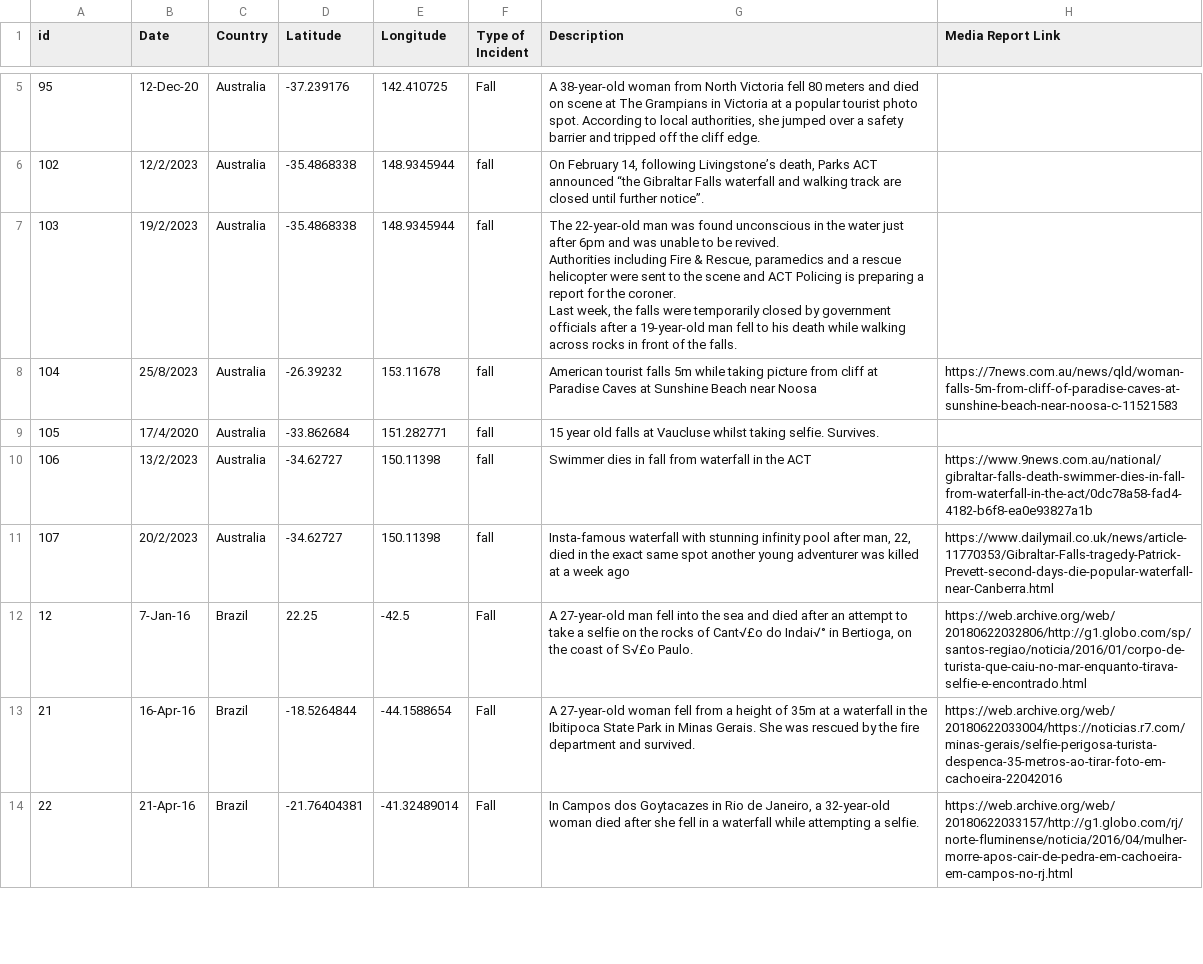
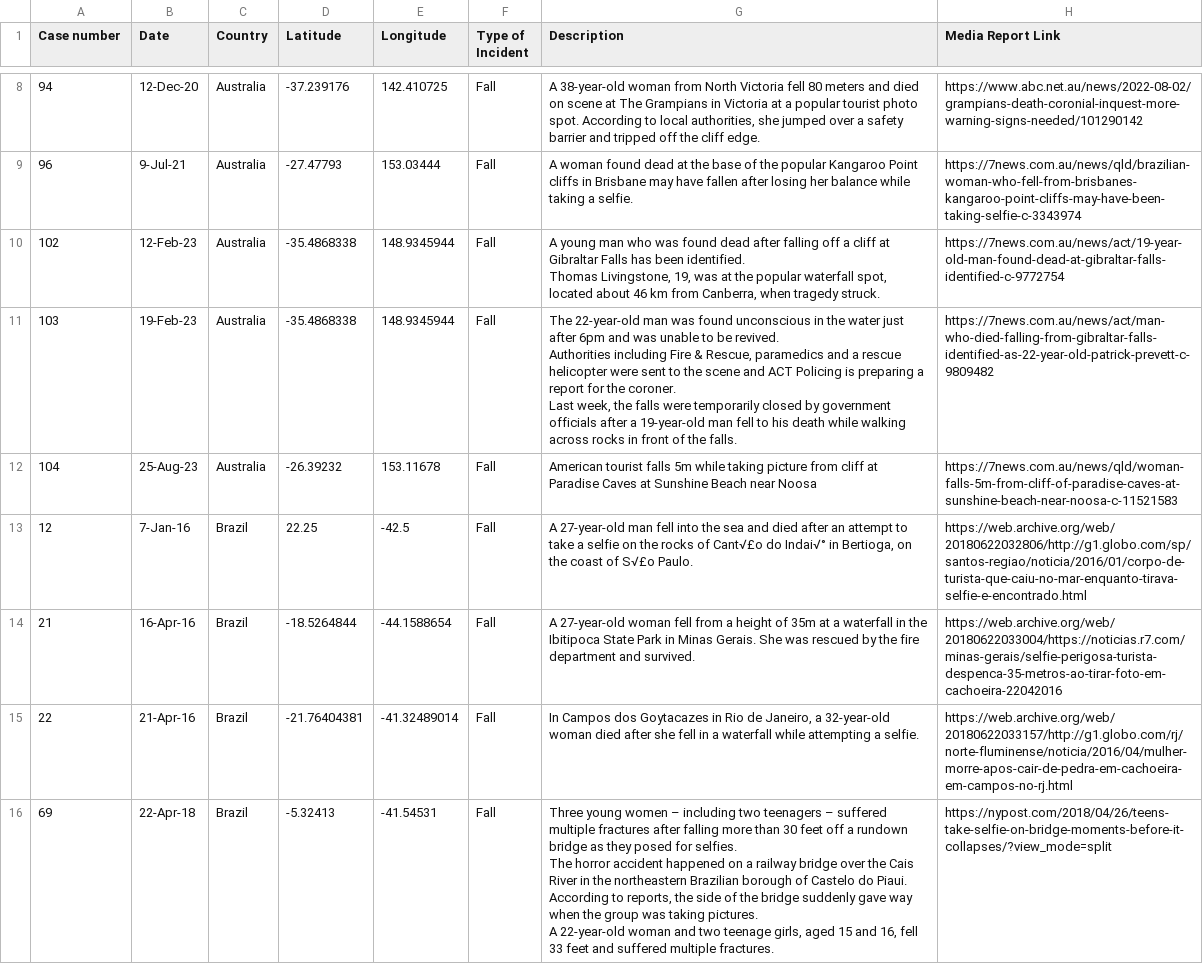
Before and after one commit to samuelcornell/selfiemap, a CSV file: Data/selfieincidentsworldmapbox.csv, drawn as a sheet; only a part is shown, gaps mark what is left out; the diff covers the shown part only.

Commit message:
Add files via upload
Update data

```diff
--- a/Data/selfieincidentsworldmapbox.csv
+++ b/Data/selfieincidentsworldmapbox.csv
@@ -1 +1 @@
-id,Date,Country,Latitude,Longitude,Type of Incident,Description,Media Report Link
+Case number,Date,Country,Latitude,Longitude,Type of Incident,Description,Media Report Link
@@ -5,12 +21,12 @@
-95,12-Dec-20,Australia,-37.239176,142.410725,Fall,"A 38-year-old woman from North Victoria fell 80 meters and died on scene at The Grampians in Victoria at a popular tourist photo spot. According to local authorities, she jumped over a safety barrier and tripped off the cliff edge.",
-102,12/2/2023,Australia,-35.4868338,148.9345944,fall,"On February 14, following Livingstone’s death, Parks ACT announced “the Gibraltar Falls waterfall and walking track are closed until further notice”.",
-103,19/2/2023,Australia,-35.4868338,148.9345944,fall,"The 22-year-old man was found unconscious in the water just after 6pm and was unable to be revived.
-
-Authorities including Fire & Rescue, paramedics and a rescue helicopter were sent to the scene and ACT Policing is preparing a report for the coroner.
-
-Last week, the falls were temporarily closed by government officials after a 19-year-old man fell to his death while walking across rocks in front of the falls.",
-104,25/8/2023,Australia,-26.39232,153.11678,fall,American tourist falls 5m while taking picture from cliff at Paradise Caves at Sunshine Beach near Noosa,https://7news.com.au/news/qld/woman-falls-5m-from-cliff-of-paradise-caves-at-sunshine-beach-near-noosa-c-11521583
-105,17/4/2020,Australia,-33.862684,151.282771,fall,15 year old falls at Vaucluse whilst taking selfie. Survives. ,
-106,13/2/2023,Australia,-34.62727,150.11398,fall,Swimmer dies in fall from waterfall in the ACT,https://www.9news.com.au/national/gibraltar-falls-death-swimmer-dies-in-fall-from-waterfall-in-the-act/0dc78a58-fad4-4182-b6f8-ea0e93827a1b
-107,20/2/2023,Australia,-34.62727,150.11398,fall,"Insta-famous waterfall with stunning infinity pool after man, 22, died in the exact same spot another young adventurer was killed at a week ago",https://www.dailymail.co.uk/news/article-11770353/Gibraltar-Falls-tragedy-Patrick-Prevett-second-days-die-popular-waterfall-near-Canberra.html
+94,12-Dec-20,Australia,-37.239176,142.410725,Fall,"A 38-year-old woman from North Victoria fell 80 meters and died on scene at The Grampians in Victoria at a popular tourist photo spot. According to local authorities, she jumped over a safety barrier and tripped off the cliff edge.",https://www.abc.net.au/news/2022-08-02/grampians-death-coronial-inquest-more-warning-signs-needed/101290142
+96,9-Jul-21,Australia,-27.47793,153.03444,Fall,A woman found dead at the base of the popular Kangaroo Point cliffs in Brisbane may have fallen after losing her balance while taking a selfie.,https://7news.com.au/news/qld/brazilian-woman-who-fell-from-brisbanes-kangaroo-point-cliffs-may-have-been-taking-selfie-c-3343974
+102,12-Feb-23,Australia,-35.4868338,148.9345944,Fall,"A young man who was found dead after falling off a cliff at Gibraltar Falls has been identified.
+
+Thomas Livingstone, 19, was at the popular waterfall spot, located about 46 km from Canberra, when tragedy struck.",https://7news.com.au/news/act/19-year-old-man-found-dead-at-gibraltar-falls-identified-c-9772754
+103,19-Feb-23,Australia,-35.4868338,148.9345944,Fall,"The 22-year-old man was found unconscious in the water just after 6pm and was unable to be revived.
+
+Authorities including Fire & Rescue, paramedics and a rescue helicopter were sent to the scene and ACT Policing is preparing a report for the coroner.
+
+Last week, the falls were temporarily closed by government officials after a 19-year-old man fell to his death while walking across rocks in front of the falls.",https://7news.com.au/news/act/man-who-died-falling-from-gibraltar-falls-identified-as-22-year-old-patrick-prevett-c-9809482
+104,25-Aug-23,Australia,-26.39232,153.11678,Fall,American tourist falls 5m while taking picture from cliff at Paradise Caves at Sunshine Beach near Noosa,https://7news.com.au/news/qld/woman-falls-5m-from-cliff-of-paradise-caves-at-sunshine-beach-near-noosa-c-11521583
 12,7-Jan-16,Brazil,22.25,-42.5,Fall,"A 27-year-old man fell into the sea and died after an attempt to take a selfie on the rocks of Cant√£o do Indai√° in Bertioga, on the coast of S√£o Paulo.",https://web.archive.org/web/20180622032806/http://g1.globo.com/sp/santos-regiao/noticia/2016/01/corpo-de-turista-que-caiu-no-mar-enquanto-tirava-selfie-e-encontrado.html
@@ -18 +34,8 @@ Last week, the falls were temporarily closed by government officials after a 19-
 22,21-Apr-16,Brazil,-21.76404381,-41.32489014,Fall,"In Campos dos Goytacazes in Rio de Janeiro, a 32-year-old woman died after she fell in a waterfall while attempting a selfie.",https://web.archive.org/web/20180622033157/http://g1.globo.com/rj/norte-fluminense/noticia/2016/04/mulher-morre-apos-cair-de-pedra-em-cachoeira-em-campos-no-rj.html
+69,22-Apr-18,Brazil,-5.32413,-41.54531,Fall,"Three young women – including two teenagers – suffered multiple fractures after falling more than 30 feet off a rundown bridge as they posed for selfies.
+
+The horror accident happened on a railway bridge over the Cais River in the northeastern Brazilian borough of Castelo do Piaui.
+
+According to reports, the side of the bridge suddenly gave way when the group was taking pictures.
+
+A 22-year-old woman and two teenage girls, aged 15 and 16, fell 33 feet and suffered multiple fractures.",https://nypost.com/2018/04/26/teens-take-selfie-on-bridge-moments-before-it-collapses/?view_mode=split
```
Also changed, not shown: 3 added rows, 5 removed rows and 82 edited cells elsewhere in this file.
